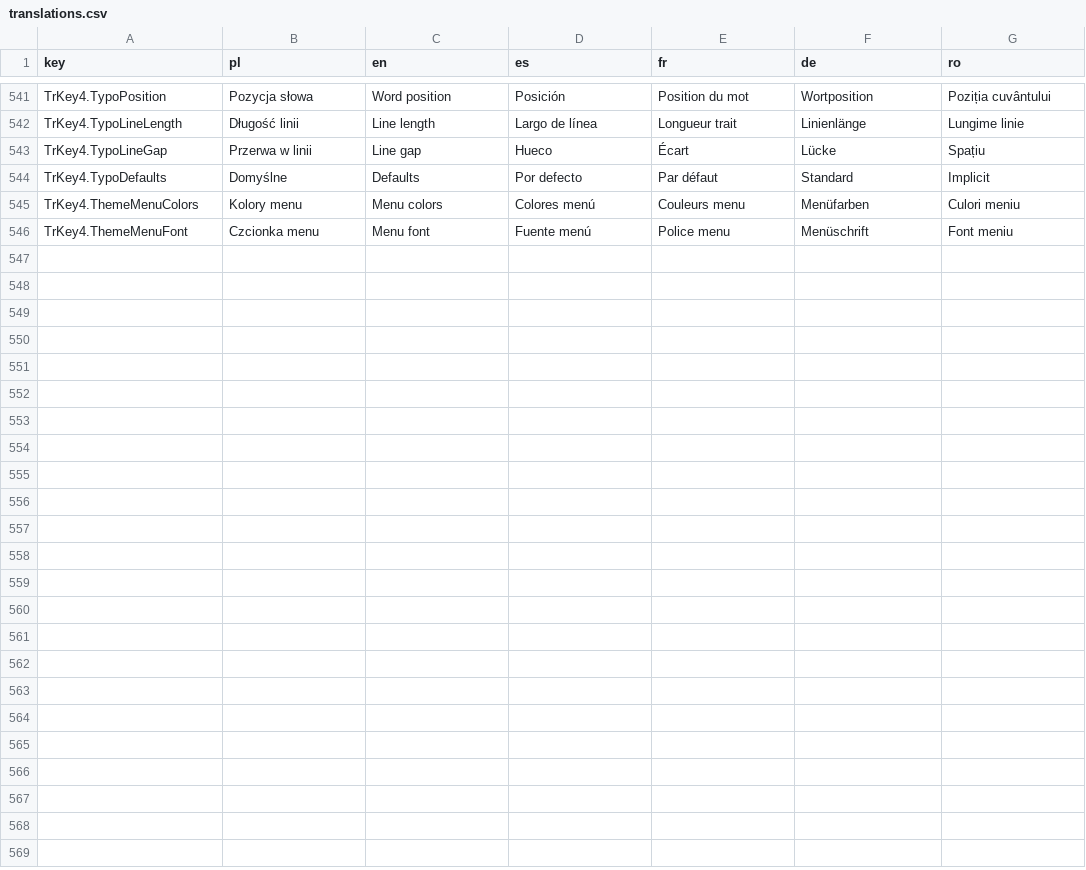
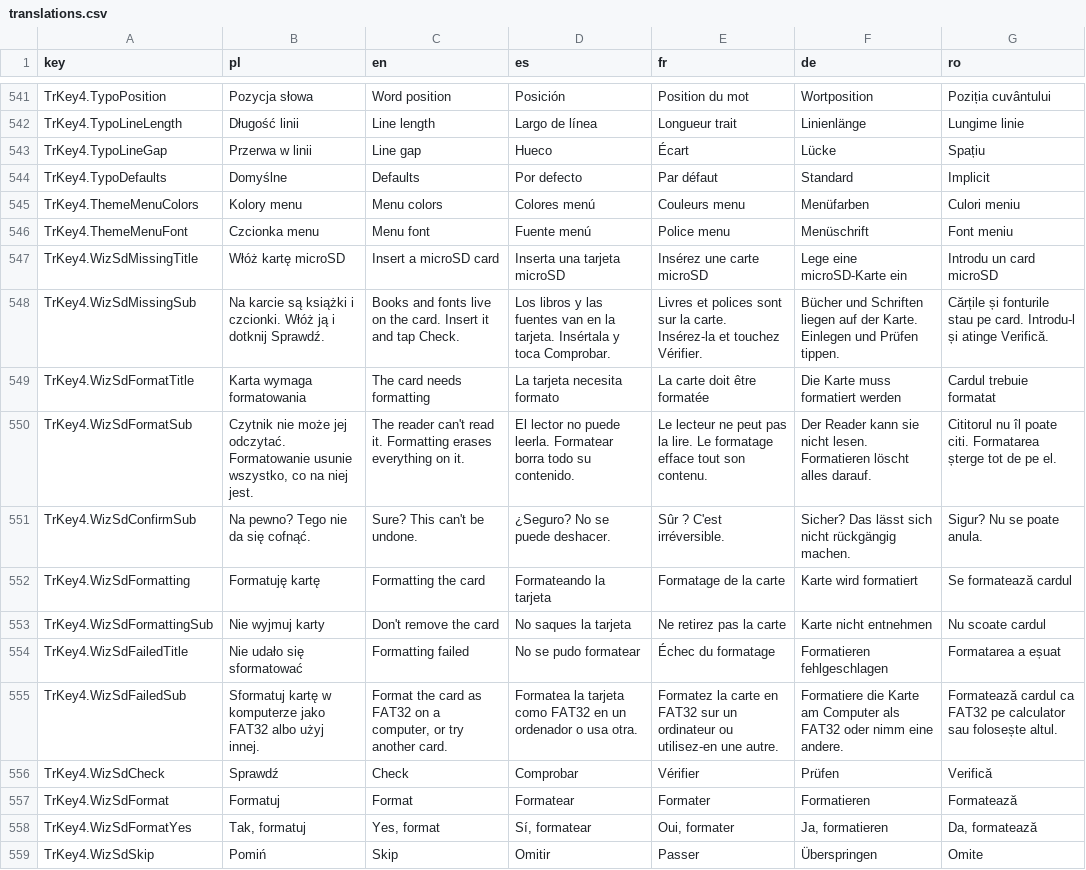
Before and after one commit to GRKarol/czytnik01, a CSV file: tools/translations.csv, drawn as a sheet; only a part is shown, gaps mark what is left out; the diff names each change by its address in the sheet, - before the commit and + after, or states it on an @@ line.

```diff
--- a/tools/translations.csv
+++ b/tools/translations.csv
+row 547: TrKey4.WizSdMissingTitle | Włóż kartę microSD | Insert a microSD card | Inserta una tarjeta microSD | Insérez une carte microSD | Lege eine microSD-Karte ein | Introdu un card microSD
+row 548: TrKey4.WizSdMissingSub | Na karcie są książki i czcionki. Włóż ją i dotknij Sprawdź. | Books and fonts live on the card. Insert it and tap Check. | Los libros y las fuentes van en la tarjeta. Insértala y toca Comprobar. | Livres et polices sont sur la carte. Insérez-la et touchez Vérifier. | Bücher und Schriften liegen auf der Karte. Einlegen und Prüfen tippen. | Cărțile și fonturile stau pe card. Introdu-l și atinge Verifică.
+row 549: TrKey4.WizSdFormatTitle | Karta wymaga formatowania | The card needs formatting | La tarjeta necesita formato | La carte doit être formatée | Die Karte muss formatiert werden | Cardul trebuie formatat
+row 550: TrKey4.WizSdFormatSub | Czytnik nie może jej odczytać. Formatowanie usunie wszystko, co na niej jest. | The reader can't read it. Formatting erases everything on it. | El lector no puede leerla. Formatear borra todo su contenido. | Le lecteur ne peut pas la lire. Le formatage efface tout son contenu. | Der Reader kann sie nicht lesen. Formatieren löscht alles darauf. | Cititorul nu îl poate citi. Formatarea șterge tot de pe el.
+row 551: TrKey4.WizSdConfirmSub | Na pewno? Tego nie da się cofnąć. | Sure? This can't be undone. | ¿Seguro? No se puede deshacer. | Sûr ? C'est irréversible. | Sicher? Das lässt sich nicht rückgängig machen. | Sigur? Nu se poate anula.
+row 552: TrKey4.WizSdFormatting | Formatuję kartę | Formatting the card | Formateando la tarjeta | Formatage de la carte | Karte wird formatiert | Se formatează cardul
+row 553: TrKey4.WizSdFormattingSub | Nie wyjmuj karty | Don't remove the card | No saques la tarjeta | Ne retirez pas la carte | Karte nicht entnehmen | Nu scoate cardul
+row 554: TrKey4.WizSdFailedTitle | Nie udało się sformatować | Formatting failed | No se pudo formatear | Échec du formatage | Formatieren fehlgeschlagen | Formatarea a eșuat
+row 555: TrKey4.WizSdFailedSub | Sformatuj kartę w komputerze jako FAT32 albo użyj innej. | Format the card as FAT32 on a computer, or try another card. | Formatea la tarjeta como FAT32 en un ordenador o usa otra. | Formatez la carte en FAT32 sur un ordinateur ou utilisez-en une autre. | Formatiere die Karte am Computer als FAT32 oder nimm eine andere. | Formatează cardul ca FAT32 pe calculator sau folosește altul.
+row 556: TrKey4.WizSdCheck | Sprawdź | Check | Comprobar | Vérifier | Prüfen | Verifică
+row 557: TrKey4.WizSdFormat | Formatuj | Format | Formatear | Formater | Formatieren | Formatează
+row 558: TrKey4.WizSdFormatYes | Tak, formatuj | Yes, format | Sí, formatear | Oui, formater | Ja, formatieren | Da, formatează
+row 559: TrKey4.WizSdSkip | Pomiń | Skip | Omitir | Passer | Überspringen | Omite
```
Also changed, not shown: 10 other files.
